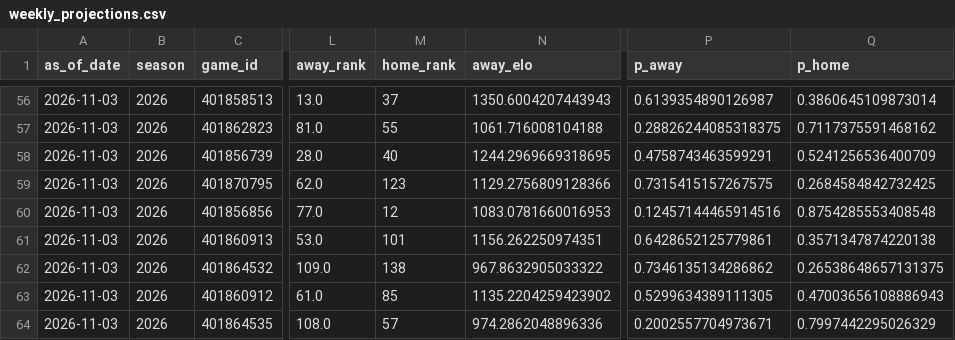
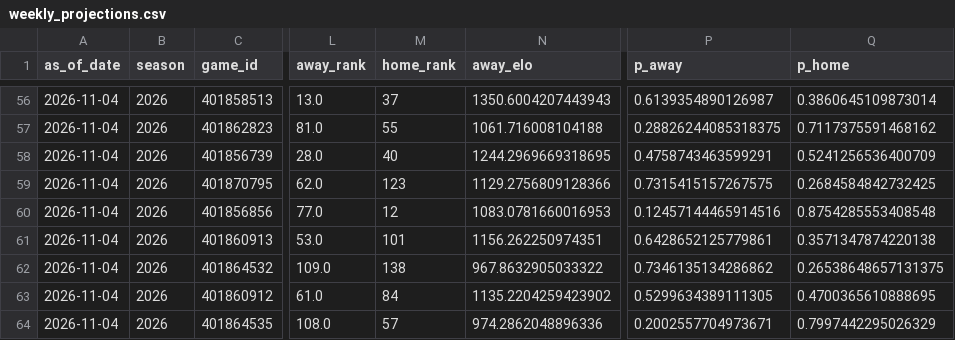
Before and after one commit to schwill2018/schwill2018.github.io, a CSV file: assets/data/fbs-elo/weekly_projections.csv, drawn as a sheet; only a part is shown, gaps mark what is left out; the diff covers the shown part only; the diff names each change by its address in the sheet, - before the commit and + after, or states it on an @@ line.

```diff
--- a/assets/data/fbs-elo/weekly_projections.csv
+++ b/assets/data/fbs-elo/weekly_projections.csv
-A56:A64 (as_of_date): 2026-11-03
+A56:A64 (as_of_date): 2026-11-04
-M63 (home_rank): 85
+M63 (home_rank): 84
-Q63 (p_home): 0.47003656108886943
+Q63 (p_home): 0.4700365610888695
```
Also changed, not shown: 72 edited cells elsewhere in this file, assets/data/fbs-elo/current_elo_rankings.csv, 1 other file.
